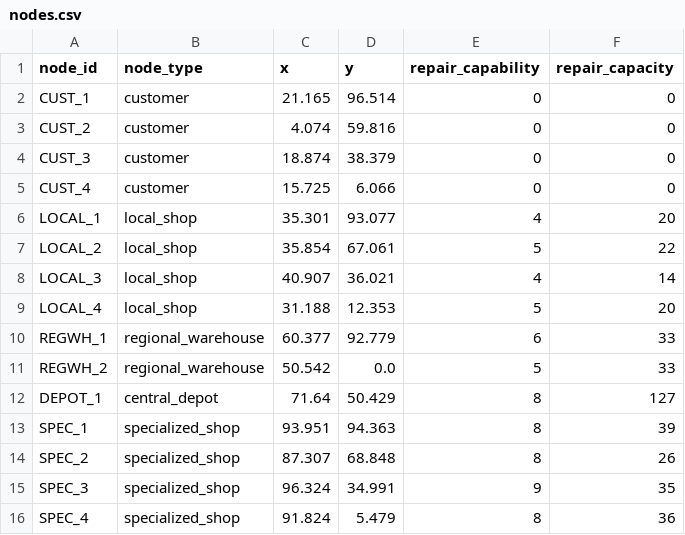
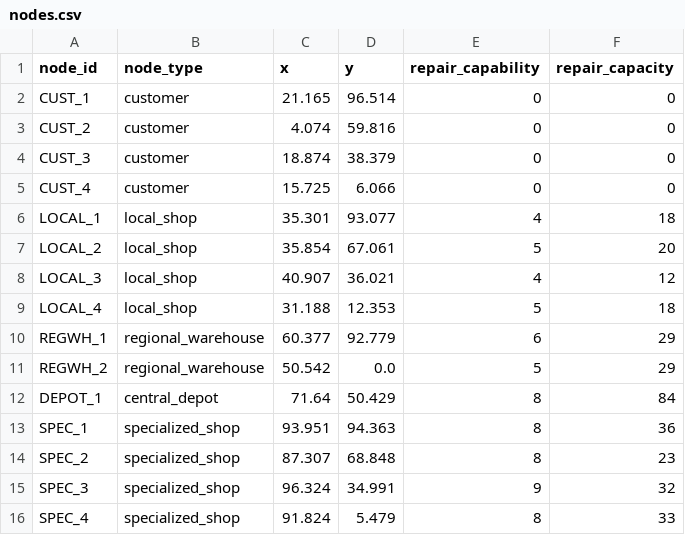
Before and after one commit to OckermanSethGVSU/ISYE_524_W26, a CSV file: level3data/nodes.csv, drawn as a sheet.

```diff
--- a/level3data/nodes.csv
+++ b/level3data/nodes.csv
@@ -5,12 +5,12 @@ CUST_3,customer,18.874,38.379,0,0
 CUST_4,customer,15.725,6.066,0,0
-LOCAL_1,local_shop,35.301,93.077,4,20
-LOCAL_2,local_shop,35.854,67.061,5,22
-LOCAL_3,local_shop,40.907,36.021,4,14
-LOCAL_4,local_shop,31.188,12.353,5,20
-REGWH_1,regional_warehouse,60.377,92.779,6,33
-REGWH_2,regional_warehouse,50.542,0.0,5,33
-DEPOT_1,central_depot,71.64,50.429,8,127
-SPEC_1,specialized_shop,93.951,94.363,8,39
-SPEC_2,specialized_shop,87.307,68.848,8,26
-SPEC_3,specialized_shop,96.324,34.991,9,35
-SPEC_4,specialized_shop,91.824,5.479,8,36
+LOCAL_1,local_shop,35.301,93.077,4,18
+LOCAL_2,local_shop,35.854,67.061,5,20
+LOCAL_3,local_shop,40.907,36.021,4,12
+LOCAL_4,local_shop,31.188,12.353,5,18
+REGWH_1,regional_warehouse,60.377,92.779,6,29
+REGWH_2,regional_warehouse,50.542,0.0,5,29
+DEPOT_1,central_depot,71.64,50.429,8,84
+SPEC_1,specialized_shop,93.951,94.363,8,36
+SPEC_2,specialized_shop,87.307,68.848,8,23
+SPEC_3,specialized_shop,96.324,34.991,9,32
+SPEC_4,specialized_shop,91.824,5.479,8,33
```
Also changed, not shown: level1data/arcs.csv, level1data/nodes.csv, 10 other files.
